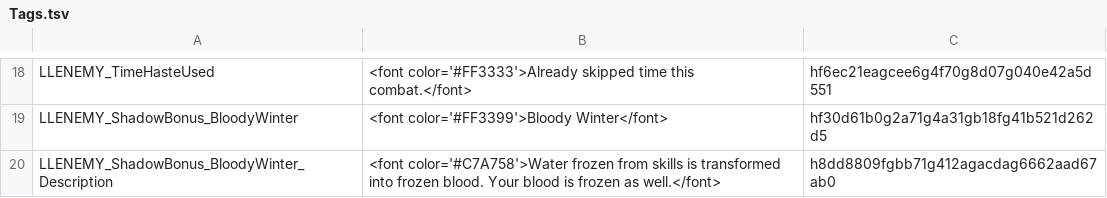
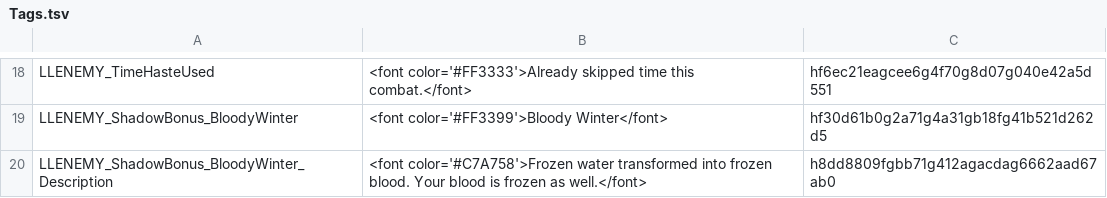
Before and after one commit to LaughingLeader-DOS2-Mods/SuperEnemyUpgradeOverhaul, a TSV file: LocalKeys/Tags.tsv, drawn as a sheet; only a part is shown, gaps mark what is left out.

```diff
--- a/LocalKeys/Tags.tsv
+++ b/LocalKeys/Tags.tsv
@@ -19,2 +19,2 @@ LLENEMY_TimeHasteUsed	<font color='#FF3333'>Already skipped time this combat.</f
 LLENEMY_ShadowBonus_BloodyWinter	<font color='#FF3399'>Bloody Winter</font>	hf30d61b0g2a71g4a31gb18fg41b521d262d5
-LLENEMY_ShadowBonus_BloodyWinter_Description	<font color='#C7A758'>Water frozen from skills is transformed into frozen blood. Your blood is frozen as well.</font>	h8dd8809fgbb71g412agacdag6662aad67ab0
+LLENEMY_ShadowBonus_BloodyWinter_Description	<font color='#C7A758'>Frozen water transformed into frozen blood. Your blood is frozen as well.</font>	h8dd8809fgbb71g412agacdag6662aad67ab0
```
Also changed, not shown: 8 other files.
